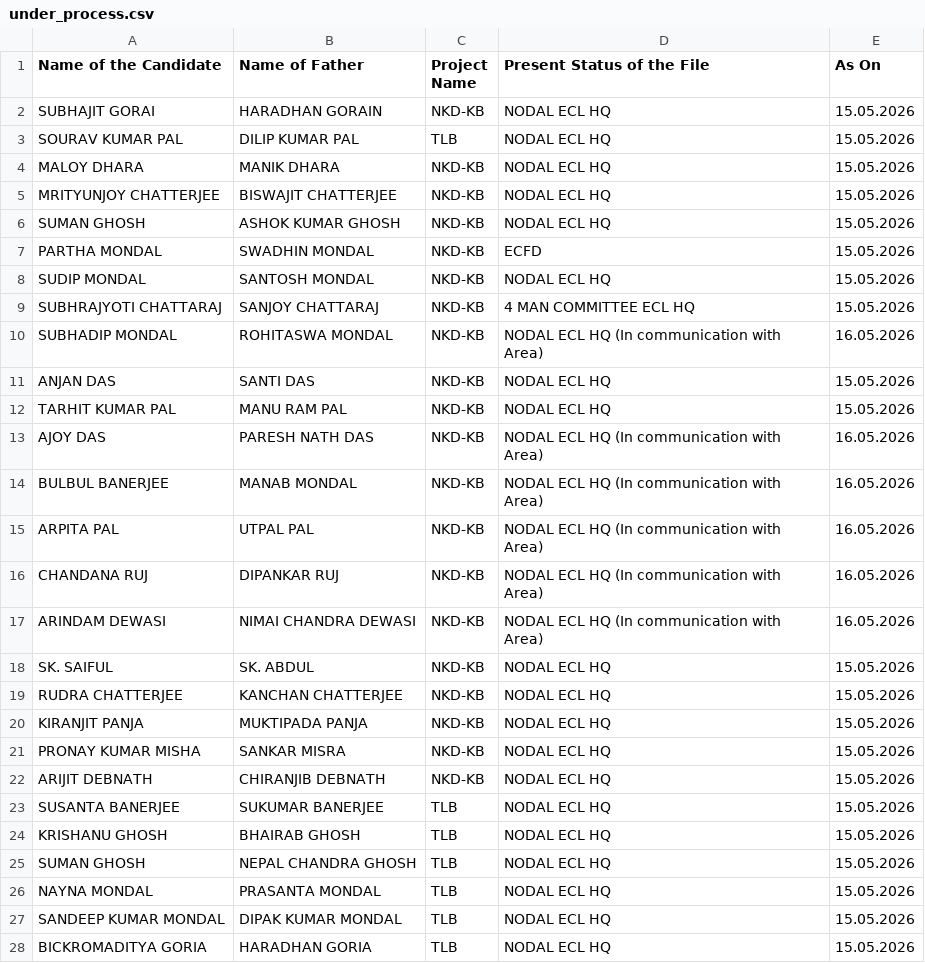
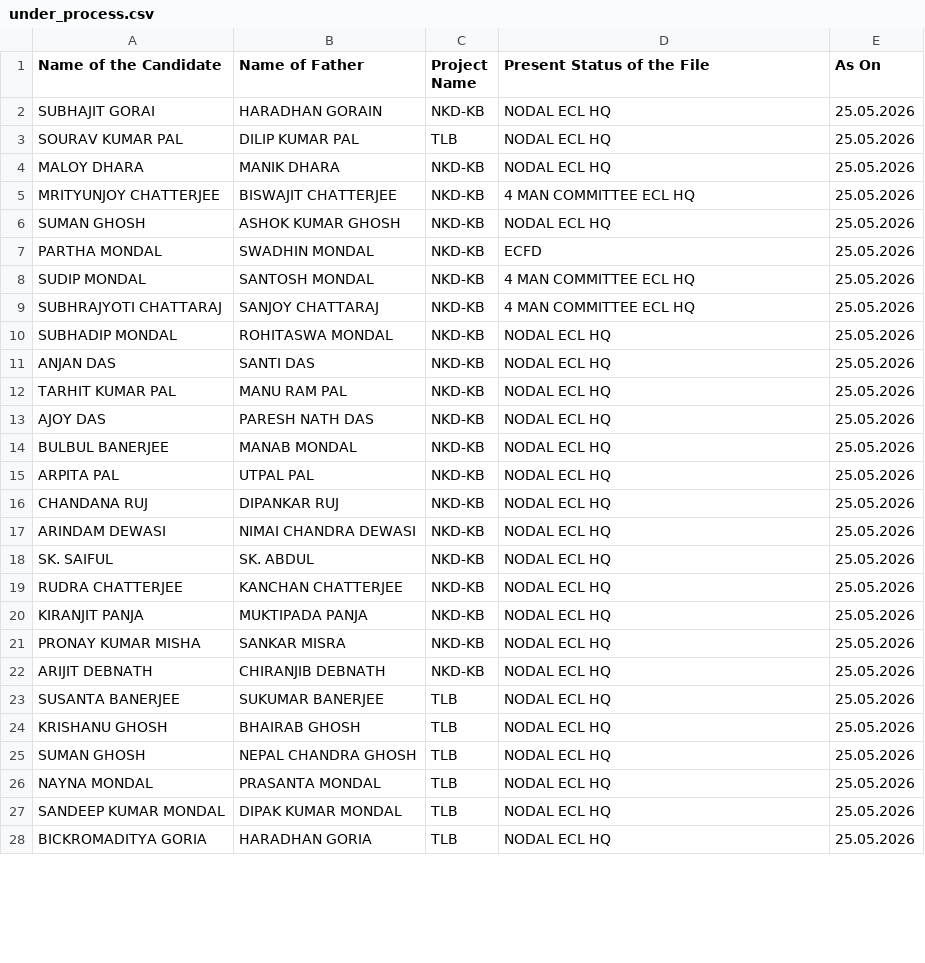
Before and after one commit to BankolaArea/BankolaArea.github.io, a CSV file: Land_Employment_File/data/under_process.csv, drawn as a sheet; only a part is shown; the diff covers the shown part only.

Commit message:
Update under_process.csv

```diff
--- a/Land_Employment_File/data/under_process.csv
+++ b/Land_Employment_File/data/under_process.csv
@@ -1,28 +1,28 @@
 Name of the Candidate,Name of Father,Project Name,Present Status of the File,As On
-SUBHAJIT GORAI,HARADHAN GORAIN,NKD-KB,NODAL ECL HQ,15.05.2026
-SOURAV KUMAR PAL,DILIP KUMAR PAL,TLB,NODAL ECL HQ,15.05.2026
-MALOY DHARA,MANIK DHARA,NKD-KB,NODAL ECL HQ,15.05.2026
-MRITYUNJOY CHATTERJEE,BISWAJIT CHATTERJEE,NKD-KB,NODAL ECL HQ,15.05.2026
-SUMAN GHOSH,ASHOK KUMAR GHOSH,NKD-KB,NODAL ECL HQ,15.05.2026
-PARTHA MONDAL,SWADHIN MONDAL,NKD-KB,ECFD,15.05.2026
-SUDIP MONDAL,SANTOSH MONDAL,NKD-KB,NODAL ECL HQ,15.05.2026
-SUBHRAJYOTI CHATTARAJ,SANJOY CHATTARAJ,NKD-KB,4 MAN COMMITTEE ECL HQ,15.05.2026
-SUBHADIP MONDAL,ROHITASWA MONDAL,NKD-KB,NODAL ECL HQ (In communication with Area),16.05.2026
-ANJAN DAS,SANTI DAS,NKD-KB,NODAL ECL HQ,15.05.2026
-TARHIT KUMAR PAL,MANU RAM PAL,NKD-KB,NODAL ECL HQ,15.05.2026
-AJOY DAS,PARESH NATH DAS,NKD-KB,NODAL ECL HQ (In communication with Area),16.05.2026
-BULBUL BANERJEE,MANAB MONDAL,NKD-KB,NODAL ECL HQ (In communication with Area),16.05.2026
-ARPITA PAL ,UTPAL PAL,NKD-KB,NODAL ECL HQ (In communication with Area),16.05.2026
-CHANDANA RUJ,DIPANKAR RUJ,NKD-KB,NODAL ECL HQ (In communication with Area),16.05.2026
-ARINDAM DEWASI,NIMAI CHANDRA DEWASI,NKD-KB,NODAL ECL HQ (In communication with Area),16.05.2026
-SK. SAIFUL,SK. ABDUL,NKD-KB,NODAL ECL HQ,15.05.2026
-RUDRA CHATTERJEE,KANCHAN CHATTERJEE,NKD-KB,NODAL ECL HQ,15.05.2026
-KIRANJIT PANJA ,MUKTIPADA PANJA,NKD-KB,NODAL ECL HQ,15.05.2026
-PRONAY KUMAR MISHA,SANKAR MISRA,NKD-KB,NODAL ECL HQ,15.05.2026
-ARIJIT DEBNATH ,CHIRANJIB DEBNATH,NKD-KB,NODAL ECL HQ,15.05.2026
-SUSANTA BANERJEE,SUKUMAR BANERJEE,TLB,NODAL ECL HQ,15.05.2026
-KRISHANU GHOSH,BHAIRAB GHOSH,TLB,NODAL ECL HQ,15.05.2026
-SUMAN GHOSH,NEPAL CHANDRA GHOSH,TLB,NODAL ECL HQ,15.05.2026
-NAYNA MONDAL,PRASANTA MONDAL,TLB,NODAL ECL HQ,15.05.2026
-SANDEEP KUMAR MONDAL,DIPAK KUMAR MONDAL,TLB,NODAL ECL HQ,15.05.2026
-BICKROMADITYA GORIA,HARADHAN GORIA,TLB,NODAL ECL HQ,15.05.2026
+SUBHAJIT GORAI,HARADHAN GORAIN,NKD-KB,NODAL ECL HQ,25.05.2026
+SOURAV KUMAR PAL,DILIP KUMAR PAL,TLB,NODAL ECL HQ,25.05.2026
+MALOY DHARA,MANIK DHARA,NKD-KB,NODAL ECL HQ,25.05.2026
+MRITYUNJOY CHATTERJEE,BISWAJIT CHATTERJEE,NKD-KB,4 MAN COMMITTEE ECL HQ,25.05.2026
+SUMAN GHOSH,ASHOK KUMAR GHOSH,NKD-KB,NODAL ECL HQ,25.05.2026
+PARTHA MONDAL,SWADHIN MONDAL,NKD-KB,ECFD,25.05.2026
+SUDIP MONDAL,SANTOSH MONDAL,NKD-KB,4 MAN COMMITTEE ECL HQ,25.05.2026
+SUBHRAJYOTI CHATTARAJ,SANJOY CHATTARAJ,NKD-KB,4 MAN COMMITTEE ECL HQ,25.05.2026
+SUBHADIP MONDAL,ROHITASWA MONDAL,NKD-KB,NODAL ECL HQ,25.05.2026
+ANJAN DAS,SANTI DAS,NKD-KB,NODAL ECL HQ,25.05.2026
+TARHIT KUMAR PAL,MANU RAM PAL,NKD-KB,NODAL ECL HQ,25.05.2026
+AJOY DAS,PARESH NATH DAS,NKD-KB,NODAL ECL HQ,25.05.2026
+BULBUL BANERJEE,MANAB MONDAL,NKD-KB,NODAL ECL HQ,25.05.2026
+ARPITA PAL ,UTPAL PAL,NKD-KB,NODAL ECL HQ,25.05.2026
+CHANDANA RUJ,DIPANKAR RUJ,NKD-KB,NODAL ECL HQ,25.05.2026
+ARINDAM DEWASI,NIMAI CHANDRA DEWASI,NKD-KB,NODAL ECL HQ,25.05.2026
+SK. SAIFUL,SK. ABDUL,NKD-KB,NODAL ECL HQ,25.05.2026
+RUDRA CHATTERJEE,KANCHAN CHATTERJEE,NKD-KB,NODAL ECL HQ,25.05.2026
+KIRANJIT PANJA ,MUKTIPADA PANJA,NKD-KB,NODAL ECL HQ,25.05.2026
+PRONAY KUMAR MISHA,SANKAR MISRA,NKD-KB,NODAL ECL HQ,25.05.2026
+ARIJIT DEBNATH ,CHIRANJIB DEBNATH,NKD-KB,NODAL ECL HQ,25.05.2026
+SUSANTA BANERJEE,SUKUMAR BANERJEE,TLB,NODAL ECL HQ,25.05.2026
+KRISHANU GHOSH,BHAIRAB GHOSH,TLB,NODAL ECL HQ,25.05.2026
+SUMAN GHOSH,NEPAL CHANDRA GHOSH,TLB,NODAL ECL HQ,25.05.2026
+NAYNA MONDAL,PRASANTA MONDAL,TLB,NODAL ECL HQ,25.05.2026
+SANDEEP KUMAR MONDAL,DIPAK KUMAR MONDAL,TLB,NODAL ECL HQ,25.05.2026
+BICKROMADITYA GORIA,HARADHAN GORIA,TLB,NODAL ECL HQ,25.05.2026
```
Also changed, not shown: 10 edited cells elsewhere in this file.
